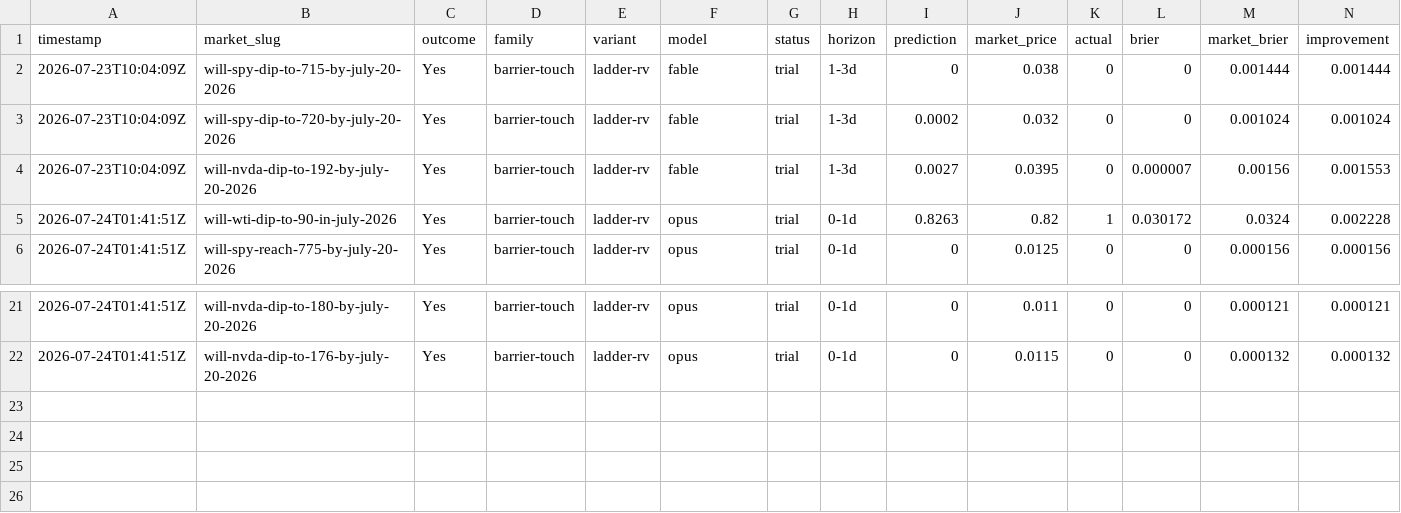
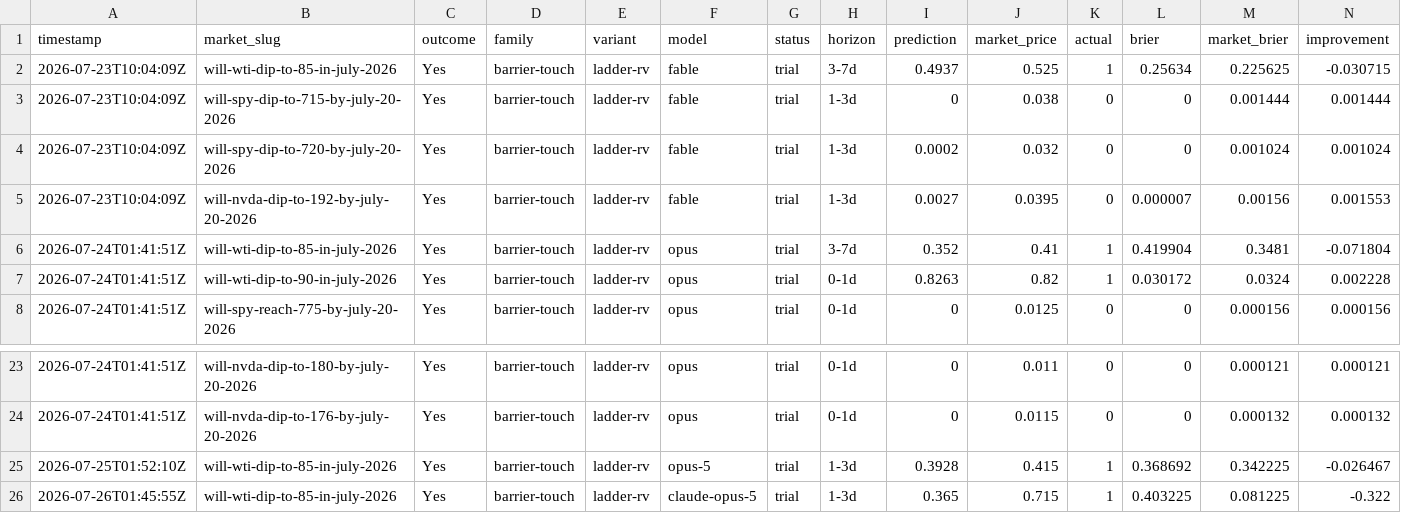
Before and after one commit to felix-andreas/orakel, a CSV file: predictions/scores_detail.csv, drawn as a sheet; only a part is shown, gaps mark what is left out; rows hold the shown columns only; the diff names each change by its address in the sheet, - before the commit and + after, or states it on an @@ line.

```diff
--- a/predictions/scores_detail.csv
+++ b/predictions/scores_detail.csv
+row 2: 2026-07-23T10:04:09Z | will-wti-dip-to-85-in-july-2026 | Yes | barrier-touch | ladder-rv | fable | trial | 3-7d | 0.4937 | 0.525 | 1 | 0.25634 | 0.225625 | -0.030715
+row 6: 2026-07-24T01:41:51Z | will-wti-dip-to-85-in-july-2026 | Yes | barrier-touch | ladder-rv | opus | trial | 3-7d | 0.352 | 0.41 | 1 | 0.419904 | 0.3481 | -0.071804
+row 25: 2026-07-25T01:52:10Z | will-wti-dip-to-85-in-july-2026 | Yes | barrier-touch | ladder-rv | opus-5 | trial | 1-3d | 0.3928 | 0.415 | 1 | 0.368692 | 0.342225 | -0.026467
+row 26: 2026-07-26T01:45:55Z | will-wti-dip-to-85-in-july-2026 | Yes | barrier-touch | ladder-rv | claude-opus-5 | trial | 1-3d | 0.365 | 0.715 | 1 | 0.403225 | 0.081225 | -0.322
```
Also changed, not shown: predictions/fills.csv, predictions/resolutions.csv, 4 other files.
